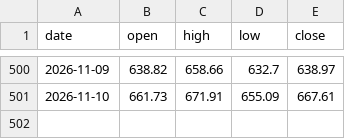
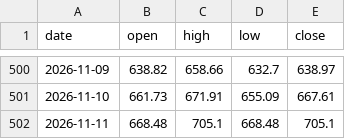
Before and after one commit to sambory9/market-indicator-tracker, a CSV file: data/prices/kosdaq.csv, drawn as a sheet; only a part is shown, gaps mark what is left out.

Commit message:
data: 2026-11-11

```diff
--- a/data/prices/kosdaq.csv
+++ b/data/prices/kosdaq.csv
@@ -501 +501,2 @@ date,open,high,low,close
 2026-11-10,661.73,671.91,655.09,667.61
+2026-11-11,668.48,705.1,668.48,705.1
```
Also changed, not shown: data/flows/kosdaq_flow.csv, data/flows/kospi_flow.csv, 24 other files.
